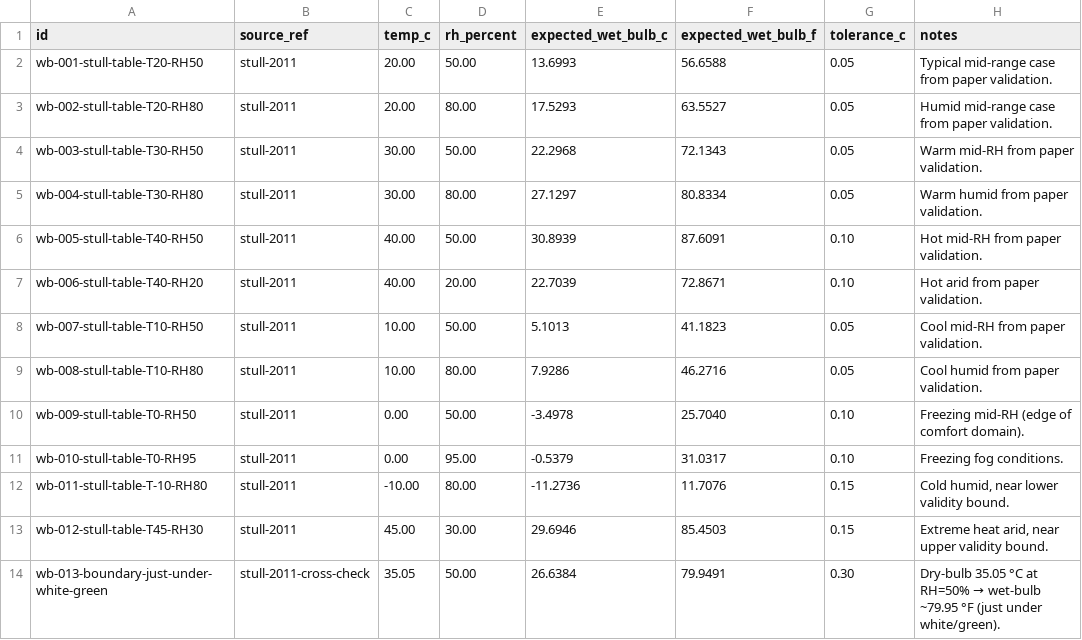
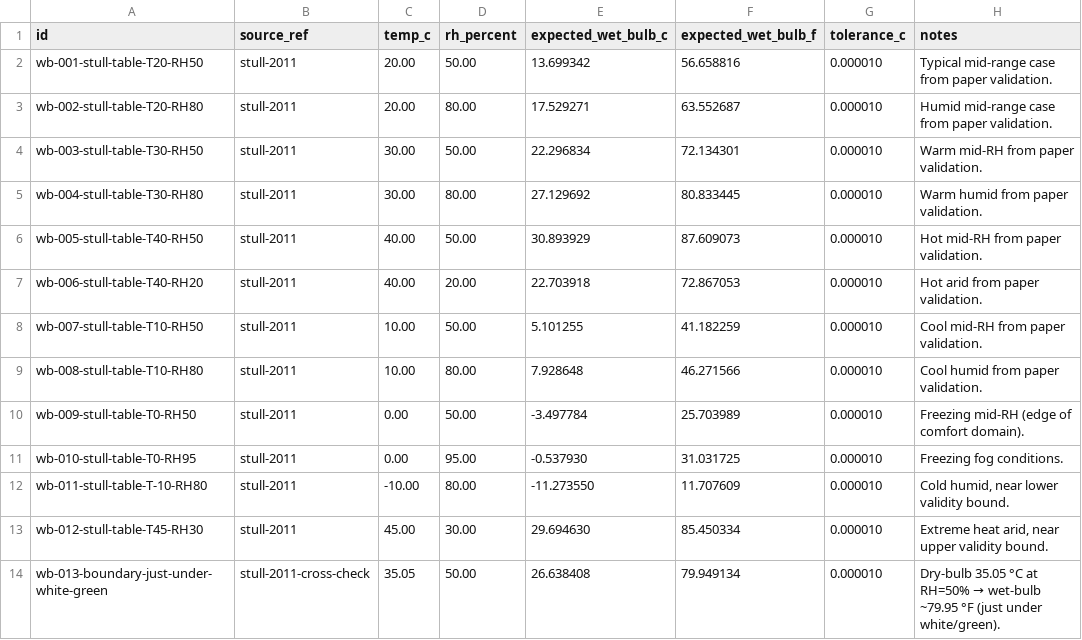
Before and after one commit to HeatCompass/heat-engine-spec, a CSV file: spec/tier1-foundation/wet-bulb.fixtures.csv, drawn as a sheet; only a part is shown; the diff covers the shown part only.

Commit message:
fix(fixtures): tighten tolerance to 1e-5 °C + 6-decimal expected values
Original tolerance 0.05-0.30 was 500-3000× larger than the wet-bulb
constant typo drift (max 5.07e-5 °C on fixture rows). With those
tolerances, an implementation could use either the correct
8.313659 or the buggy 8.313765 and both pass — the spec didn't
catch the bug it was designed to catch.

Tightened to 1e-5 °C tolerance + 6-decimal expected values.
Verified: TS impl with 8.313765 typo now FAILS 19 of 38 wet-bulb
rows; with 8.313659 (correct) all 58 wet-bulb + flag-mapping
tests pass.

```diff
--- a/spec/tier1-foundation/wet-bulb.fixtures.csv
+++ b/spec/tier1-foundation/wet-bulb.fixtures.csv
@@ -1,14 +1,14 @@
 id,source_ref,temp_c,rh_percent,expected_wet_bulb_c,expected_wet_bulb_f,tolerance_c,notes
-wb-001-stull-table-T20-RH50,stull-2011,20.00,50.00,13.6993,56.6588,0.05,Typical mid-range case from paper validation.
-wb-002-stull-table-T20-RH80,stull-2011,20.00,80.00,17.5293,63.5527,0.05,Humid mid-range case from paper validation.
-wb-003-stull-table-T30-RH50,stull-2011,30.00,50.00,22.2968,72.1343,0.05,Warm mid-RH from paper validation.
-wb-004-stull-table-T30-RH80,stull-2011,30.00,80.00,27.1297,80.8334,0.05,Warm humid from paper validation.
-wb-005-stull-table-T40-RH50,stull-2011,40.00,50.00,30.8939,87.6091,0.10,Hot mid-RH from paper validation.
-wb-006-stull-table-T40-RH20,stull-2011,40.00,20.00,22.7039,72.8671,0.10,Hot arid from paper validation.
-wb-007-stull-table-T10-RH50,stull-2011,10.00,50.00,5.1013,41.1823,0.05,Cool mid-RH from paper validation.
-wb-008-stull-table-T10-RH80,stull-2011,10.00,80.00,7.9286,46.2716,0.05,Cool humid from paper validation.
-wb-009-stull-table-T0-RH50,stull-2011,0.00,50.00,-3.4978,25.7040,0.10,Freezing mid-RH (edge of comfort domain).
-wb-010-stull-table-T0-RH95,stull-2011,0.00,95.00,-0.5379,31.0317,0.10,Freezing fog conditions.
-wb-011-stull-table-T-10-RH80,stull-2011,-10.00,80.00,-11.2736,11.7076,0.15,"Cold humid, near lower validity bound."
-wb-012-stull-table-T45-RH30,stull-2011,45.00,30.00,29.6946,85.4503,0.15,"Extreme heat arid, near upper validity bound."
-wb-013-boundary-just-under-white-green,stull-2011-cross-check,35.05,50.00,26.6384,79.9491,0.30,Dry-bulb 35.05 °C at RH=50% → wet-bulb ~79.95 °F (just under white/green).
+wb-001-stull-table-T20-RH50,stull-2011,20.00,50.00,13.699342,56.658816,0.000010,Typical mid-range case from paper validation.
+wb-002-stull-table-T20-RH80,stull-2011,20.00,80.00,17.529271,63.552687,0.000010,Humid mid-range case from paper validation.
+wb-003-stull-table-T30-RH50,stull-2011,30.00,50.00,22.296834,72.134301,0.000010,Warm mid-RH from paper validation.
+wb-004-stull-table-T30-RH80,stull-2011,30.00,80.00,27.129692,80.833445,0.000010,Warm humid from paper validation.
+wb-005-stull-table-T40-RH50,stull-2011,40.00,50.00,30.893929,87.609073,0.000010,Hot mid-RH from paper validation.
+wb-006-stull-table-T40-RH20,stull-2011,40.00,20.00,22.703918,72.867053,0.000010,Hot arid from paper validation.
+wb-007-stull-table-T10-RH50,stull-2011,10.00,50.00,5.101255,41.182259,0.000010,Cool mid-RH from paper validation.
+wb-008-stull-table-T10-RH80,stull-2011,10.00,80.00,7.928648,46.271566,0.000010,Cool humid from paper validation.
+wb-009-stull-table-T0-RH50,stull-2011,0.00,50.00,-3.497784,25.703989,0.000010,Freezing mid-RH (edge of comfort domain).
+wb-010-stull-table-T0-RH95,stull-2011,0.00,95.00,-0.537930,31.031725,0.000010,Freezing fog conditions.
+wb-011-stull-table-T-10-RH80,stull-2011,-10.00,80.00,-11.273550,11.707609,0.000010,"Cold humid, near lower validity bound."
+wb-012-stull-table-T45-RH30,stull-2011,45.00,30.00,29.694630,85.450334,0.000010,"Extreme heat arid, near upper validity bound."
+wb-013-boundary-just-under-white-green,stull-2011-cross-check,35.05,50.00,26.638408,79.949134,0.000010,Dry-bulb 35.05 °C at RH=50% → wet-bulb ~79.95 °F (just under white/green).
```
Also changed, not shown: 75 edited cells elsewhere in this file, 3 other files.
